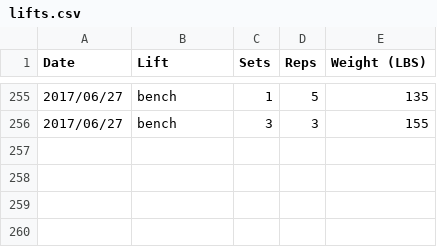
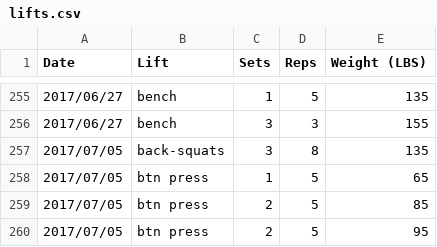
Before and after one commit to qpfiffer/qpfiffer.com, a CSV file: static/lifts.csv, drawn as a sheet; only a part is shown, gaps mark what is left out; the diff names each change by its address in the sheet, - before the commit and + after, or states it on an @@ line.

Commit message:
Lifts

```diff
--- a/static/lifts.csv
+++ b/static/lifts.csv
+row 257: 2017/07/05 | back-squats | 3 | 8 | 135
+row 258: 2017/07/05 | btn press | 1 | 5 | 65
+row 259: 2017/07/05 | btn press | 2 | 5 | 85
+row 260: 2017/07/05 | btn press | 2 | 5 | 95
```
Also changed, not shown: 1 other file.
